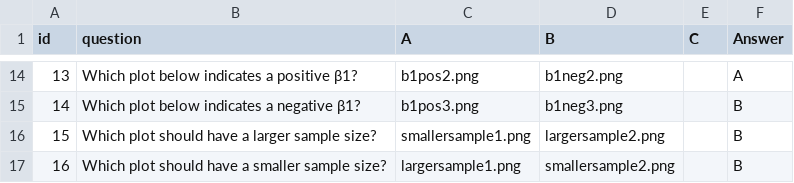
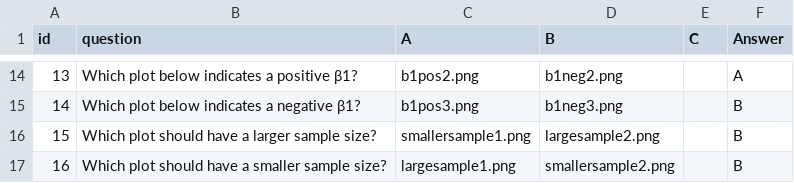
Before and after one commit to YvnGong/LogisticRegs, a CSV file: questionbank.csv, drawn as a sheet; only a part is shown, gaps mark what is left out.

Commit message:
add question bank

```diff
--- a/questionbank.csv
+++ b/questionbank.csv
@@ -15,3 +15,3 @@
 14,Which plot below indicates a negative β1?,b1pos3.png,b1neg3.png,,B
-15,Which plot should have a larger sample size?,smallersample1.png,largersample2.png,,B
-16,Which plot should have a smaller sample size?,largersample1.png,smallersample2.png,,B
+15,Which plot should have a larger sample size?,smallersample1.png,largesample2.png,,B
+16,Which plot should have a smaller sample size?,largesample1.png,smallersample2.png,,B
```
Also changed, not shown: 4 other files.
